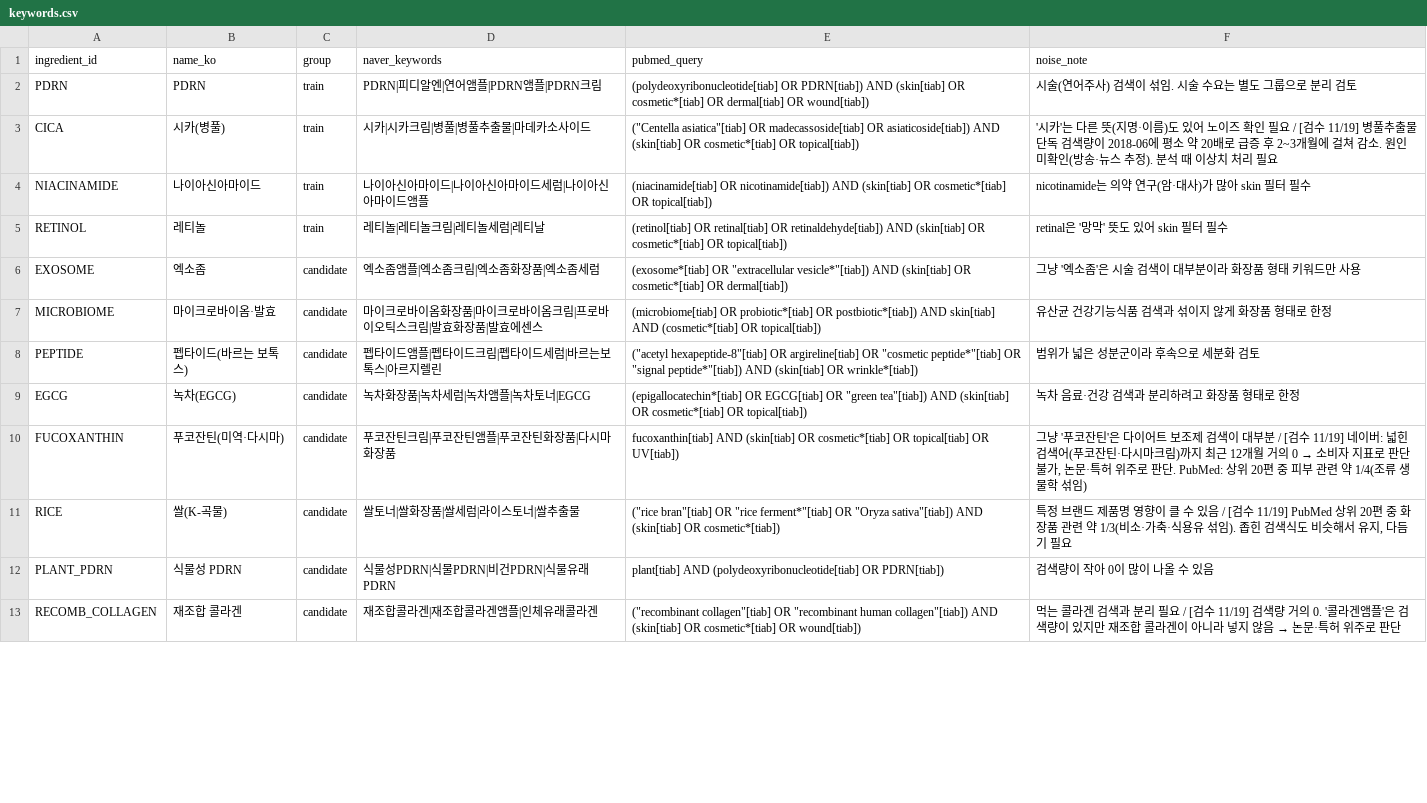
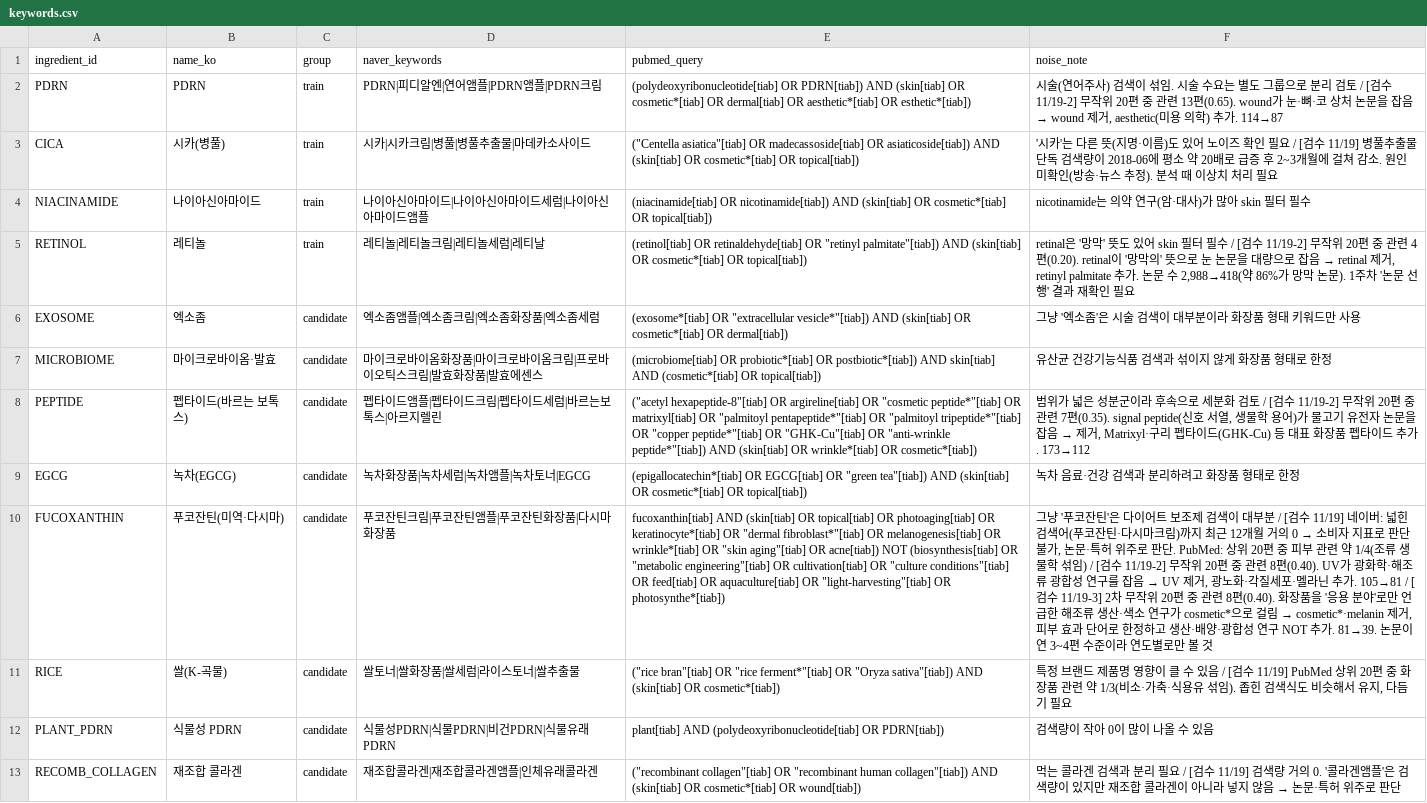
Before and after one commit to jueb9999/cosmetic-ingredient-trend, a CSV file: config/keywords.csv, drawn as a sheet; only a part is shown; the diff covers the shown part only; the diff names each change by its address in the sheet, - before the commit and + after, or states it on an @@ line.

Commit message:
2주차: PubMed 검색식 정확도 점검과 검색식 수정, 논문 중복 집계 수정
검수 방법
- src/review_pubmed.py 추가: 성분마다 검색 결과에서 논문 20편을 무작위로 뽑아
  사람이 O/X로 관련 여부를 표시하고 정확도(관련 논문 비율)를 계산
  (관련도 상위 20편만 보면 정확도가 실제보다 높게 나와서 무작위 표본 사용)
- 3차까지 점검, 표본과 결과는 data/review/에 보관

검색식 수정 (근거는 keywords.csv noise_note의 [검수 11/19-2], [검수 11/19-3])
- RETINOL 0.20 -> 0.85: retinal이 '망막의' 뜻으로 눈 논문을 잡음(논문의 약 86%) -> 제거
- TRANEXAMIC 0.15 -> 0.95: topical이 수술 지혈 논문을 잡음 -> 기미·색소침착으로 한정
- BAKUCHIOL 0.30 -> 0.95, PEPTIDE 0.35 -> 0.85, PDRN 0.65 -> 0.95
- FUCOXANTHIN 0.40 -> 0.90, GLUTATHIONE 0.45 -> 0.85: 화장품을 응용 분야로만 언급한
  생산·독성 연구 제외
- ASTAXANTHIN 0.20 -> 0.60: 먹는 아스타잔틴 전신 건강 리뷰가 남아 한계로 기록

논문 중복 집계 수정
- 출판일(pdat) 기준 월별 집계는 온라인 선공개일과 정식 출판일이 다른 논문을 두 번 셈
  (레티놀 전체 418편, 월별 합계 630편)
- PubMed 등록일(edat) 기준으로 바꿔 월별 합계 = 전체 개수 확인, 1월 쏠림도 사라짐
- data/raw/pubmed_20261119.csv 재수집 (2015-01~2026-10, 실패 0칸)

결과 변화
- 1주차의 "레티놀은 논문이 검색량보다 1~3년 먼저 늘었다"는 관찰은 망막 논문 때문이었음.
  수정 후 레티놀 논문은 2019~2023년 연 30~37편으로 거의 변화가 없고, 검색량은 2020년부터 먼저 오름

README
- 네이버 키 발급 안내를 NAVER API HUB 방식으로 수정, 진행 상황 표, 점검 방법과 한계 추가

```diff
--- a/config/keywords.csv
+++ b/config/keywords.csv
-E2 (pubmed_query): …dermal[tiab] OR wound[tiab])
+E2 (pubmed_query): …dermal[tiab] OR aesthetic*[tiab] OR esthetic*[tiab])
@@ F2 (noise_note): …리 검토 → …리 검토 / [검수 11/19-2] 무작위 20편 중 관련 13편(0.65). wound가 눈·뼈·코 상처 논문을 잡음 → wound 제거, aesthetic(미용 의학) 추가. 114→87 @@
-E5 (pubmed_query): (retinol[tiab] OR retinal[tiab] OR retinaldehyde[tiab]) AND (skin[tiab]…
+E5 (pubmed_query): (retinol[tiab] OR retinaldehyde[tiab] OR "retinyl palmitate"[tiab]) AND (skin[tiab]…
@@ F5 (noise_note): …터 필수 → …터 필수 / [검수 11/19-2] 무작위 20편 중 관련 4편(0.20). retinal이 '망막의' 뜻으로 눈 논문을 대량으로 잡음 → retinal 제거, retinyl palmitate 추가. 논문 수 2,988→418(약 86%가 망막 논문). 1주차 '논문 선행' 결과 재확인 필요 @@
-E8 (pubmed_query): …peptide*"[tiab] OR "signal peptide*"[tiab]) AND (skin[tiab] OR wrinkle*[tiab])
+E8 (pubmed_query): …peptide*"[tiab] OR matrixyl[tiab] OR "palmitoyl pentapeptide*"[tiab] OR "palmitoyl tripeptide*"[tiab] OR "copper peptide*"[tiab] OR "GHK-Cu"[tiab] OR "anti-wrinkle peptide*"[tiab]) AND (skin[tiab] OR wrinkle*[tiab] OR cosmetic*[tiab])
@@ F8 (noise_note): …화 검토 → …화 검토 / [검수 11/19-2] 무작위 20편 중 관련 7편(0.35). signal peptide(신호 서열, 생물학 용어)가 물고기 유전자 논문을 잡음 → 제거, Matrixyl·구리 펩타이드(GHK-Cu) 등 대표 화장품 펩타이드 추가. 173→112 @@
-E10 (pubmed_query): …(skin[tiab] OR cosmetic*[tiab] OR topical[tiab] OR UV[tiab])
+E10 (pubmed_query): …(skin[tiab] OR topical[tiab] OR photoaging[tiab] OR keratinocyte*[tiab] OR "dermal fibroblast*"[tiab] OR melanogenesis[tiab] OR wrinkle*[tiab] OR "skin aging"[tiab] OR acne[tiab]) NOT (biosynthesis[tiab] OR "metabolic engineering"[tiab] OR cultivation[tiab] OR "culture conditions"[tiab] OR feed[tiab] OR aquaculture[tiab] OR "light-harvesting"[tiab] OR photosynthe*[tiab])
@@ F10 (noise_note): …섞임) → …섞임) / [검수 11/19-2] 무작위 20편 중 관련 8편(0.40). UV가 광화학·해조류 광합성 연구를 잡음 → UV 제거, 광노화·각질세포·멜라닌 추가. 105→81 / [검수 11/19-3] 2차 무작위 20편 중 관련 8편(0.40). 화장품을 '응용 분야'로만 언급한 해조류 생산·색소 연구가 cosmetic*으로 걸림 → cosmetic*·melanin 제거, 피부 효과 단어로 한정하고 생산·배양·광합성 연구 NOT 추가. 81→39. 논문이 연 3~4편 수준이라 연도별로만 볼 것 @@
```
Also changed, not shown: 8 edited cells elsewhere in this file, data/raw/pubmed_20261119.csv, 9 other files.
